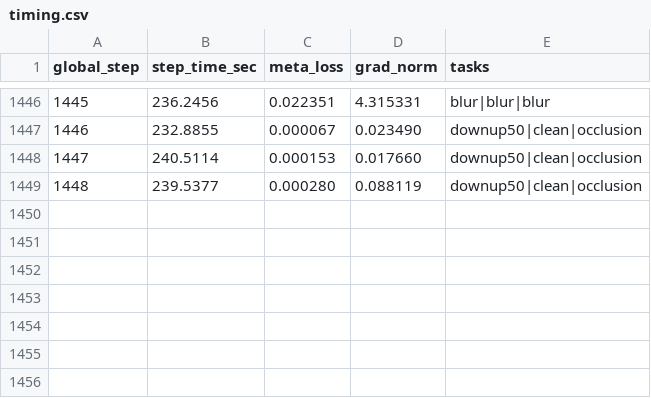
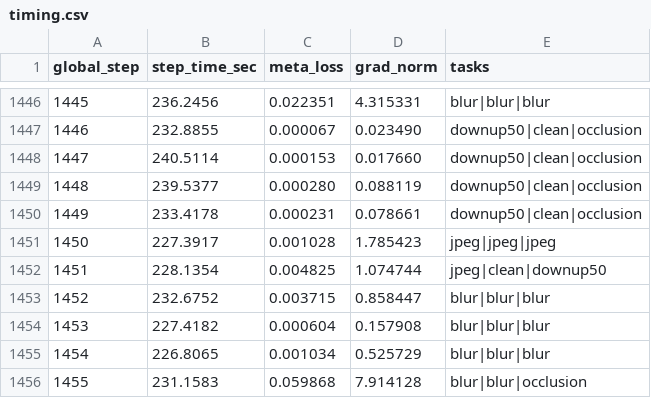
Before and after one commit to ChihchengHsieh/watermarking, a CSV file: papers/meta_learning/benchmark_outputs/stage2_scheduler_benchmark/scheduler_bandit_ucb_seed0_steps2000/timing.csv, drawn as a sheet; only a part is shown, gaps mark what is left out.

Commit message:
update for paper.

```diff
--- a/papers/meta_learning/benchmark_outputs/stage2_scheduler_benchmark/scheduler_bandit_ucb_seed0_steps2000/timing.csv
+++ b/papers/meta_learning/benchmark_outputs/stage2_scheduler_benchmark/scheduler_bandit_ucb_seed0_steps2000/timing.csv
@@ -1449 +1449,8 @@ global_step,step_time_sec,meta_loss,grad_norm,tasks
 1448,239.5377,0.000280,0.088119,downup50|clean|occlusion
+1449,233.4178,0.000231,0.078661,downup50|clean|occlusion
+1450,227.3917,0.001028,1.785423,jpeg|jpeg|jpeg
+1451,228.1354,0.004825,1.074744,jpeg|clean|downup50
+1452,232.6752,0.003715,0.858447,blur|blur|blur
+1453,227.4182,0.000604,0.157908,blur|blur|blur
+1454,226.8065,0.001034,0.525729,blur|blur|blur
+1455,231.1583,0.059868,7.914128,blur|blur|occlusion
```
Also changed, not shown: 5 other files.
